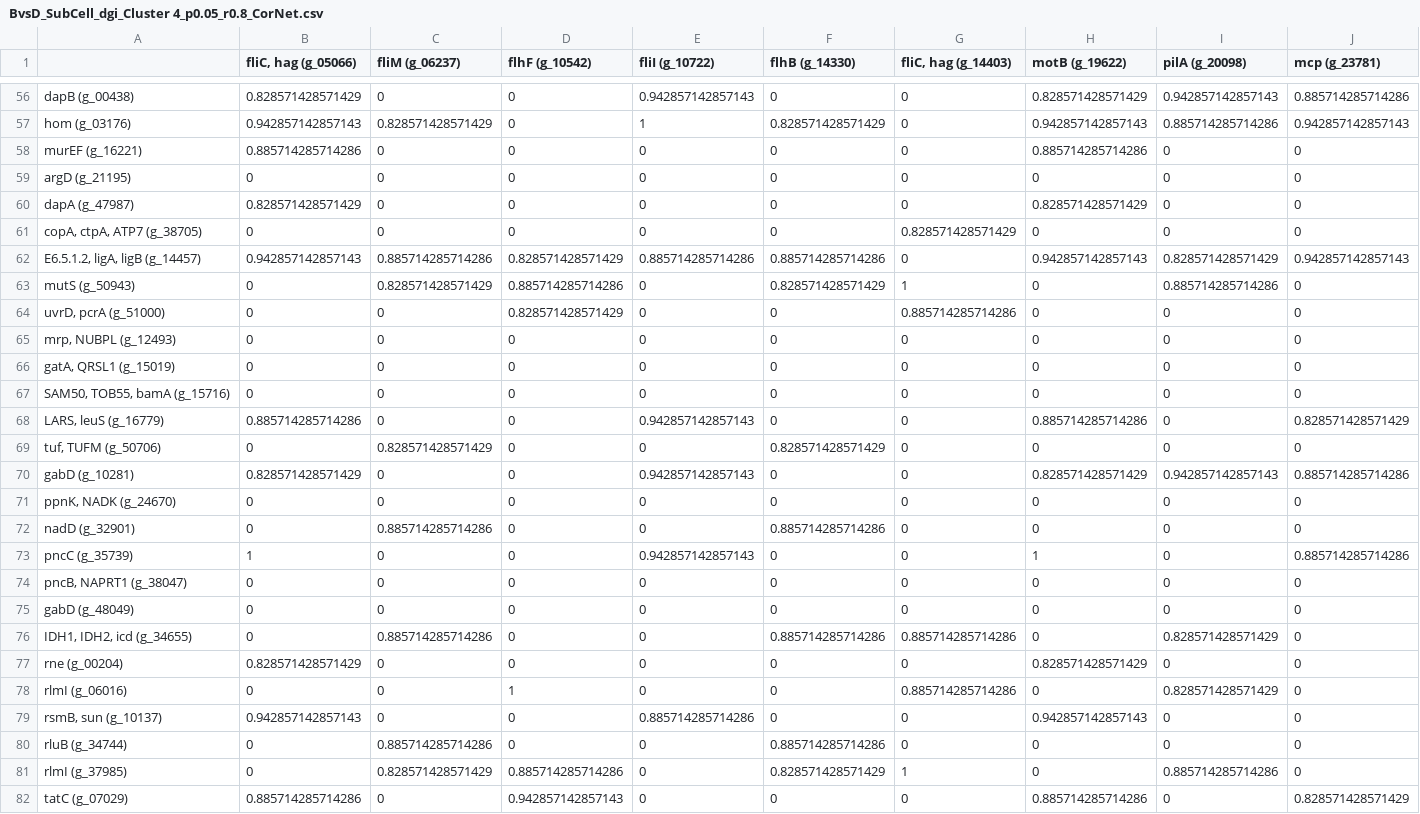
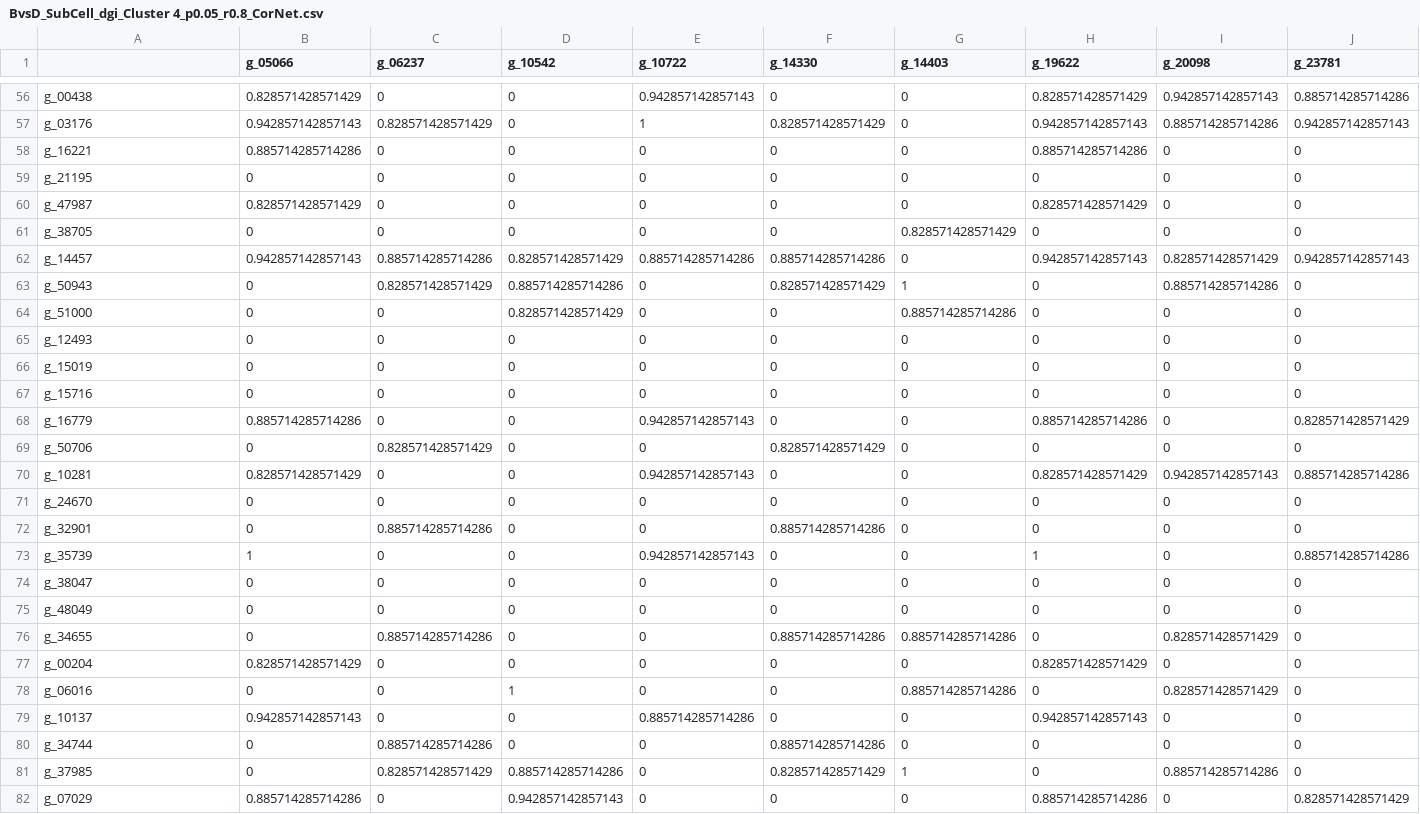
Before and after one commit to YoungeLiao/DMLA, a CSV file: data/LY_9samples_metatranscriptomics/output_data/R/BvsD_SubCell_dgi_Cluster 4_p0.05_r0.8_CorNet.csv, drawn as a sheet; only a part is shown, gaps mark what is left out; the diff covers the shown part only; the diff names each change by its address in the sheet, - before the commit and + after, or states it on an @@ line.

```diff
--- a/data/LY_9samples_metatranscriptomics/output_data/R/BvsD_SubCell_dgi_Cluster 4_p0.05_r0.8_CorNet.csv
+++ b/data/LY_9samples_metatranscriptomics/output_data/R/BvsD_SubCell_dgi_Cluster 4_p0.05_r0.8_CorNet.csv
-B1: fliC, hag (g_05066)
+B1: g_05066
-C1: fliM (g_06237)
+C1: g_06237
-D1: flhF (g_10542)
+D1: g_10542
-E1: fliI (g_10722)
+E1: g_10722
-F1: flhB (g_14330)
+F1: g_14330
-G1: fliC, hag (g_14403)
+G1: g_14403
-H1: motB (g_19622)
+H1: g_19622
-I1: pilA (g_20098)
+I1: g_20098
-J1: mcp (g_23781)
+J1: g_23781
-A56: dapB (g_00438)
+A56: g_00438
-A57: hom (g_03176)
+A57: g_03176
-A58: murEF (g_16221)
+A58: g_16221
-A59: argD (g_21195)
+A59: g_21195
-A60: dapA (g_47987)
+A60: g_47987
-A61: copA, ctpA, ATP7 (g_38705)
+A61: g_38705
-A62: E6.5.1.2, ligA, ligB (g_14457)
+A62: g_14457
-A63: mutS (g_50943)
+A63: g_50943
-A64: uvrD, pcrA (g_51000)
+A64: g_51000
-A65: mrp, NUBPL (g_12493)
+A65: g_12493
-A66: gatA, QRSL1 (g_15019)
+A66: g_15019
-A67: SAM50, TOB55, bamA (g_15716)
+A67: g_15716
-A68: LARS, leuS (g_16779)
+A68: g_16779
-A69: tuf, TUFM (g_50706)
+A69: g_50706
-A70: gabD (g_10281)
+A70: g_10281
-A71: ppnK, NADK (g_24670)
+A71: g_24670
-A72: nadD (g_32901)
+A72: g_32901
-A73: pncC (g_35739)
+A73: g_35739
-A74: pncB, NAPRT1 (g_38047)
+A74: g_38047
-A75: gabD (g_48049)
+A75: g_48049
-A76: IDH1, IDH2, icd (g_34655)
+A76: g_34655
-A77: rne (g_00204)
+A77: g_00204
-A78: rlmI (g_06016)
+A78: g_06016
-A79: rsmB, sun (g_10137)
+A79: g_10137
-A80: rluB (g_34744)
+A80: g_34744
-A81: rlmI (g_37985)
+A81: g_37985
-A82: tatC (g_07029)
+A82: g_07029
```
Also changed, not shown: 134 edited cells elsewhere in this file, data/LY_9samples_metatranscriptomics/output_data/R/BvsD_SubCell_dgi_Cluster 4_p0.05_r0.8_Node.csv, 5 other files.
